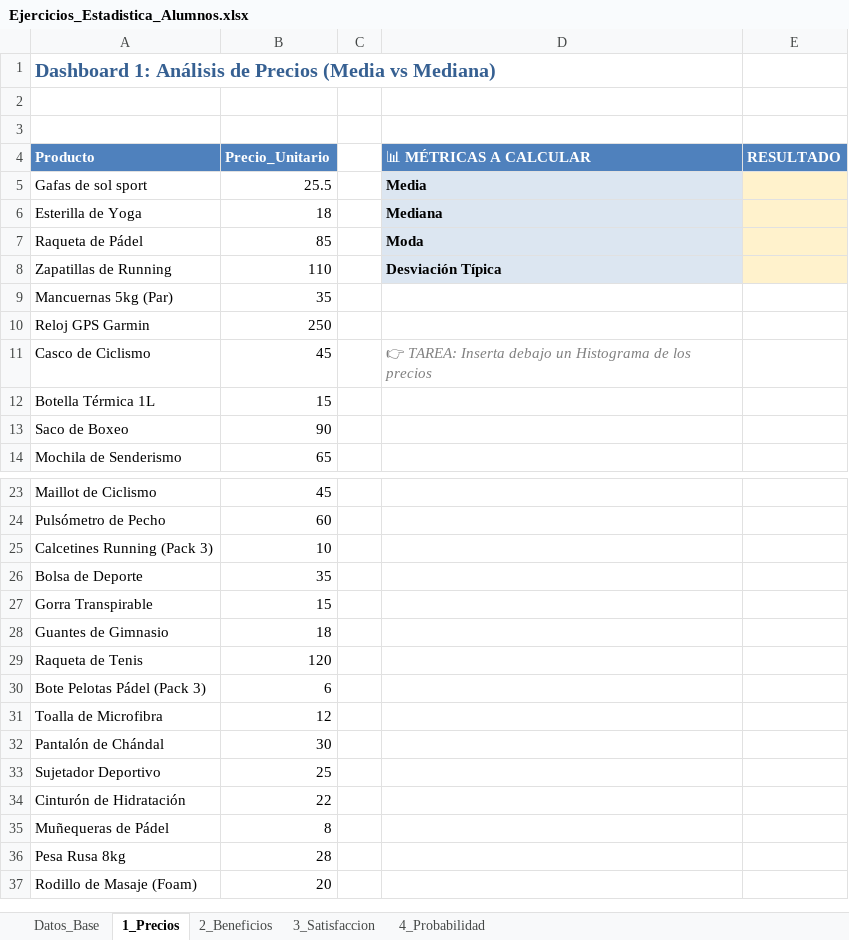
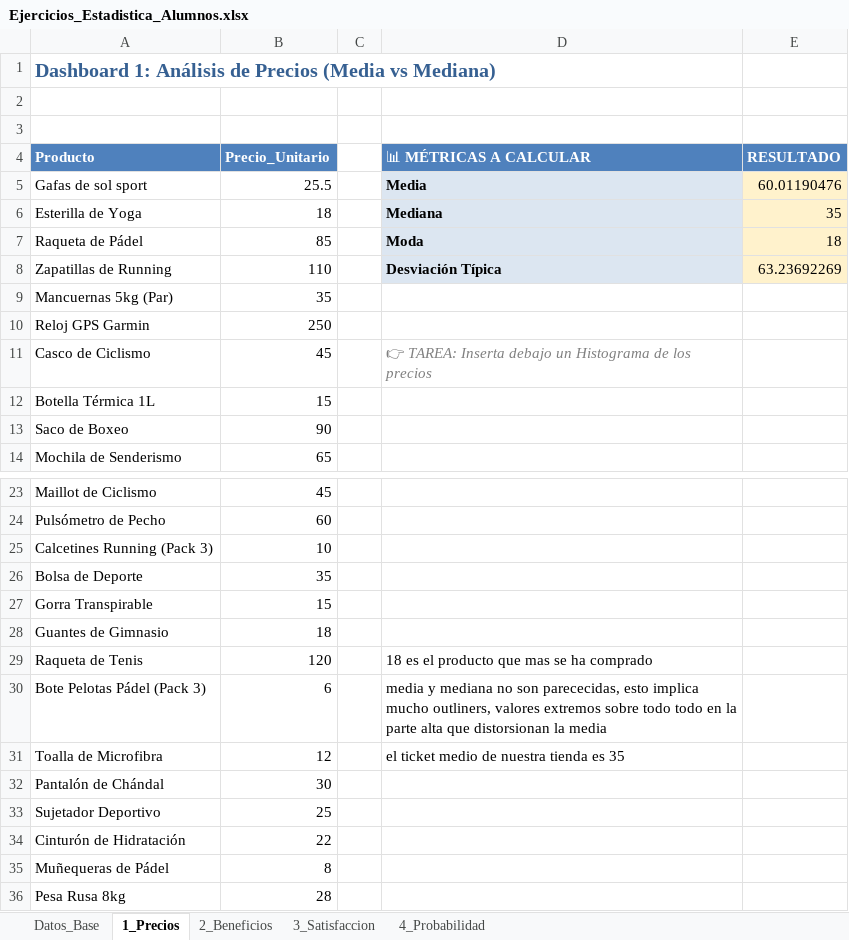
Before and after one commit to Baxone/analisis_estadistico, an Excel workbook: Ejercicios_Estadistica_Alumnos.xlsx, sheet 1_Precios, drawn as a sheet; only a part is shown, gaps mark what is left out; the shorter side is filled out with more unchanged rows; values as stored, in another font and other column widths than the file's, no borders; charts and pictures not drawn; the diff names each change by its address in the sheet, - before the commit and + after, or states it on an @@ line.

Commit message:
Dashboard de precios terminado

```diff
--- a/Ejercicios_Estadistica_Alumnos.xlsx (sheet 1_Precios)
+++ b/Ejercicios_Estadistica_Alumnos.xlsx (sheet 1_Precios)
-E5 (RESULTADO): (empty)
+E5 (RESULTADO): 60.01190476
-E6 (RESULTADO): (empty)
+E6 (RESULTADO): 35
-E7 (RESULTADO): (empty)
+E7 (RESULTADO): 18
-E8 (RESULTADO): (empty)
+E8 (RESULTADO): 63.23692269
-D29 (📊 MÉTRICAS A CALCULAR): (empty)
+D29 (📊 MÉTRICAS A CALCULAR): 18 es el producto que mas se ha comprado
-D30 (📊 MÉTRICAS A CALCULAR): (empty)
+D30 (📊 MÉTRICAS A CALCULAR): media y mediana no son parececidas, esto implica mucho outliners, valores extremos sobre todo todo en la parte alta que distorsionan la media
-D31 (📊 MÉTRICAS A CALCULAR): (empty)
+D31 (📊 MÉTRICAS A CALCULAR): el ticket medio de nuestra tienda es 35
```
Also changed, not shown: charts or pictures.
